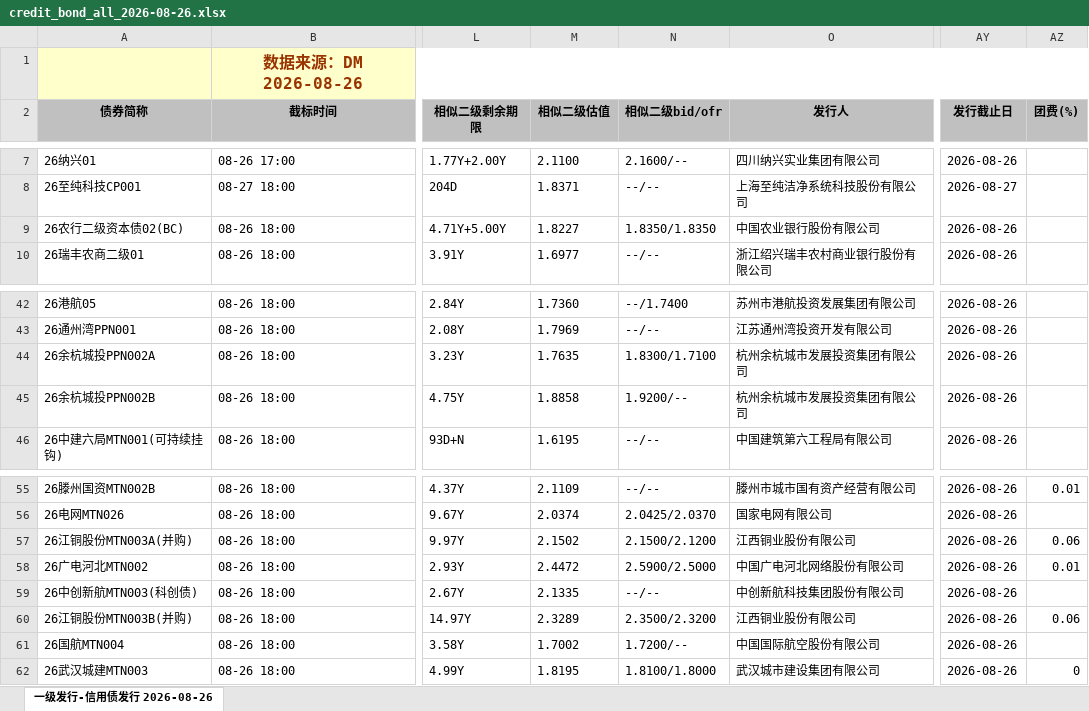
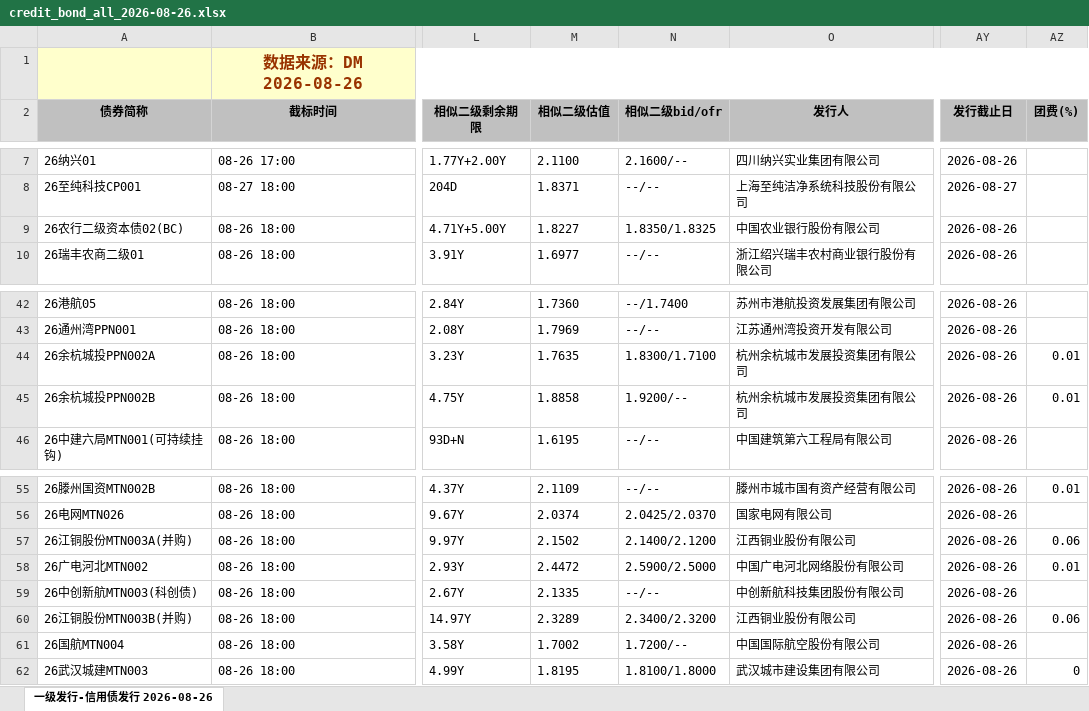
Before and after one commit to geomouse/innodealing-bond-export, an Excel workbook: data/credit_bond_all_2026-08-26.xlsx, sheet 一级发行-信用债发行 2026-08-26, drawn as a sheet; only a part is shown, gaps mark what is left out; values as stored, in another font and other column widths than the file's, no borders; charts and pictures not drawn; the diff names each change by its address in the sheet, - before the commit and + after, or states it on an @@ line.

```diff
--- a/data/credit_bond_all_2026-08-26.xlsx (sheet 一级发行-信用债发行 2026-08-26)
+++ b/data/credit_bond_all_2026-08-26.xlsx (sheet 一级发行-信用债发行 2026-08-26)
-N9 (相似二级bid/ofr): 1.8350/1.8350
+N9 (相似二级bid/ofr): 1.8350/1.8325
-AZ44:AZ45 (团费(%)): (empty)
+AZ44:AZ45 (团费(%)): 0.01
-N57 (相似二级bid/ofr): 2.1500/2.1200
+N57 (相似二级bid/ofr): 2.1400/2.1200
-N60 (相似二级bid/ofr): 2.3500/2.3200
+N60 (相似二级bid/ofr): 2.3400/2.3200
```
Also changed, not shown: data/credit_bond_2026-08-20.xlsx, data/credit_bond_2026-08-21.xlsx, 6 other files.
